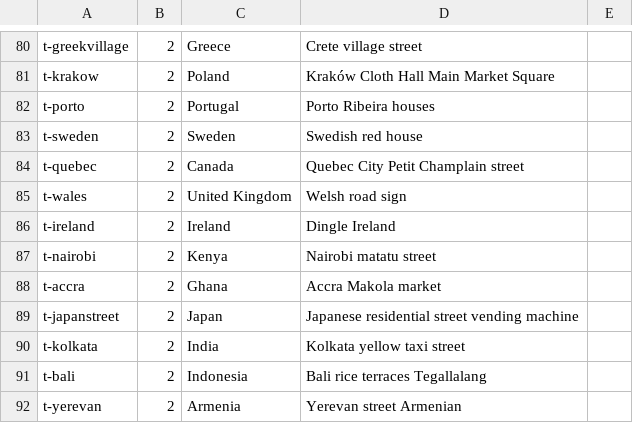
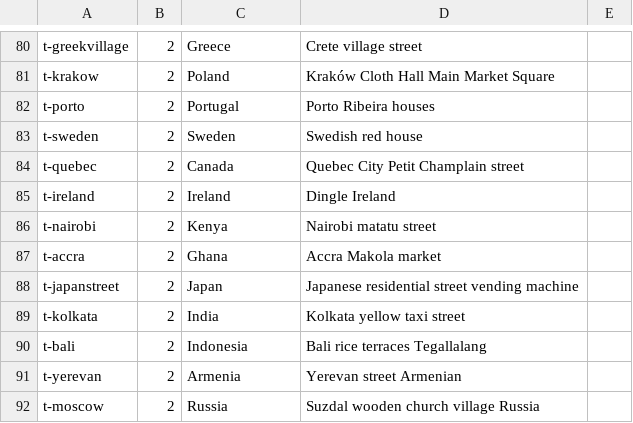
Before and after one commit to TheHumanExperience/little-sparks, a TSV file: tools/places-list.tsv, drawn as a sheet; only a part is shown, gaps mark what is left out; the shorter side is filled out with more unchanged rows; the diff names each change by its address in the sheet, - before the commit and + after, or states it on an @@ line.

```diff
--- a/tools/places-list.tsv
+++ b/tools/places-list.tsv
-row 85: t-wales | 2 | United Kingdom | Welsh road sign
```
Also changed, not shown: 16 other files.
